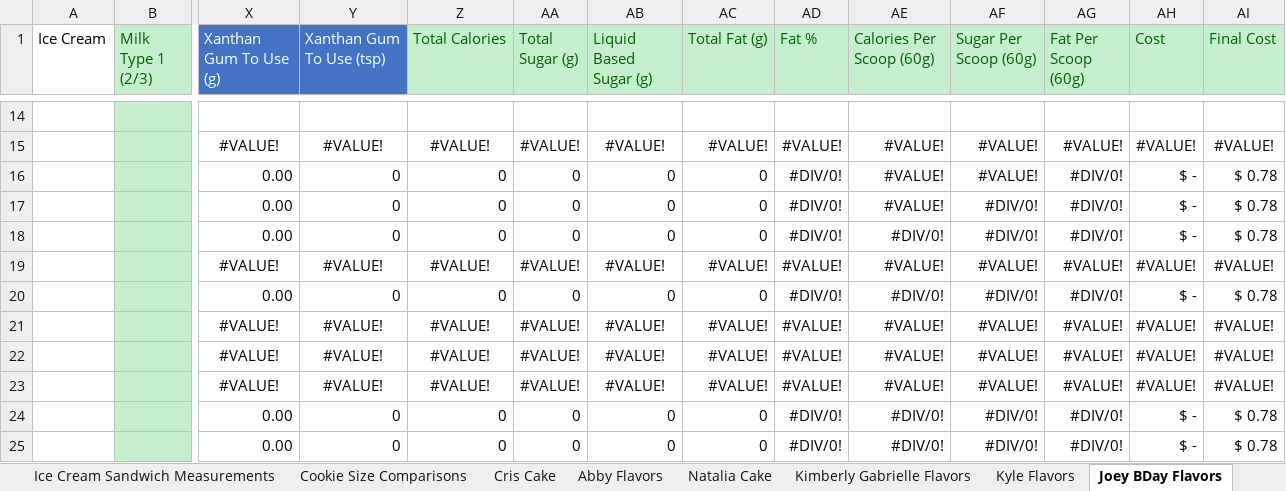
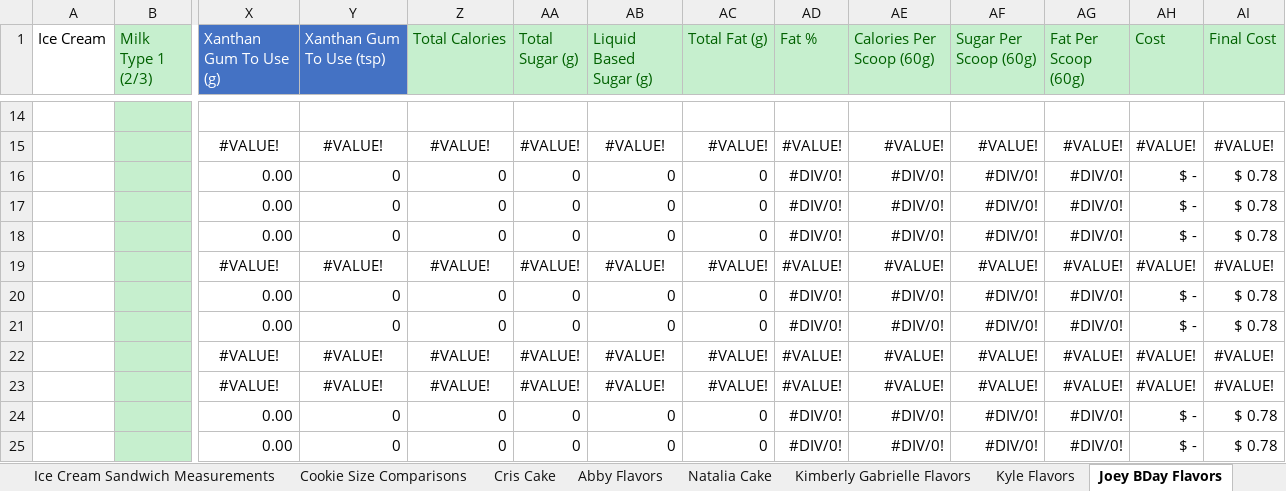
Before and after one commit to Micbro14/MicahsCookiesAndCreamsOrdering, an Excel workbook: Ice Cream Master Document.xlsm, sheet Joey BDay Flavors, drawn as a sheet; only a part is shown, gaps mark what is left out; values as stored, in another font and other column widths than the file's, no borders; removed rows and columns are numbered as before the commit, all else as after; rows hold the shown columns only; the diff names each change by its address in the sheet, - before the commit and + after, or states it on an @@ line.

```diff
--- a/Ice Cream Master Document.xlsm (sheet Joey BDay Flavors)
+++ b/Ice Cream Master Document.xlsm (sheet Joey BDay Flavors)
-AE16:AE17 (Calories Per Scoop (60g)): #VALUE!
+AE16:AE17 (Calories Per Scoop (60g)): #DIV/0!
-AF16 (Sugar Per Scoop (60g)): #VALUE!
+AF16 (Sugar Per Scoop (60g)): #DIV/0!
-row 21:  |  | #VALUE! | #VALUE! | #VALUE! | #VALUE! | #VALUE! | #VALUE! | #VALUE! | #VALUE! | #VALUE! | #VALUE! | #VALUE! | #VALUE!
+row 21:  |  | 0.00 | 0 | 0 | 0 | 0 | 0 | #DIV/0! | #DIV/0! | #DIV/0! | #DIV/0! | $ - | $ 0.78
```
Also changed, not shown: sheet Testing Flavors, sheet Premade Flavors, sheet Daniel BDay Flavors, sheet Noah Work, sheet 60th flavors, sheet Ice Cream Orders, 7 more sheets, other sheet tabs, formulas that keep their value, charts or pictures, 2 other files.
